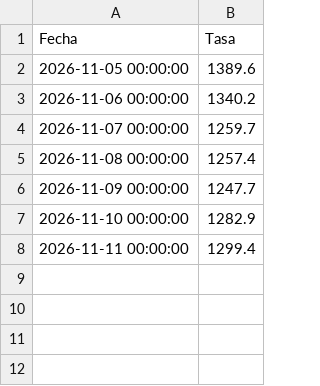
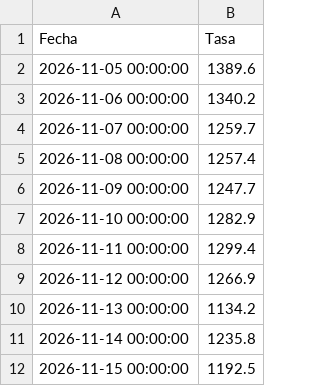
Before and after one commit to Joytalcam/dofus-kamas, a CSV file: data/kamas.csv, drawn as a sheet; the diff names each change by its address in the sheet, - before the commit and + after, or states it on an @@ line.

```diff
--- a/data/kamas.csv
+++ b/data/kamas.csv
+row 9: 2026-11-12 00:00:00 | 1266.9
+row 10: 2026-11-13 00:00:00 | 1134.2
+row 11: 2026-11-14 00:00:00 | 1235.8
+row 12: 2026-11-15 00:00:00 | 1192.5
```
